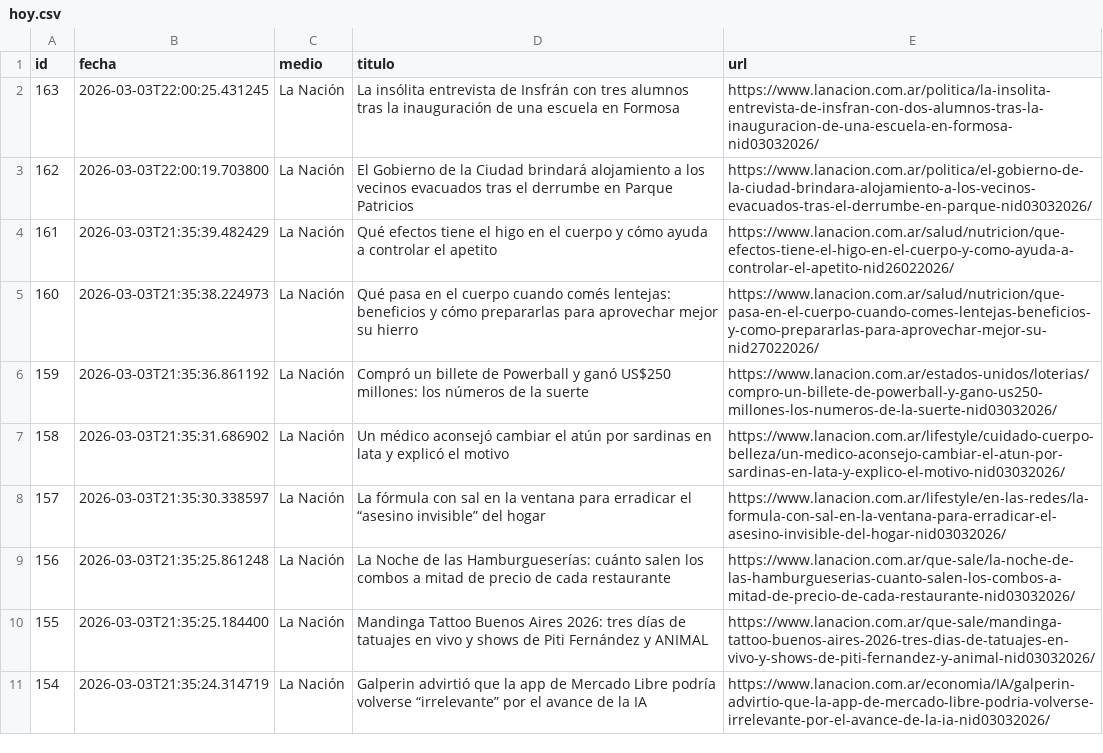
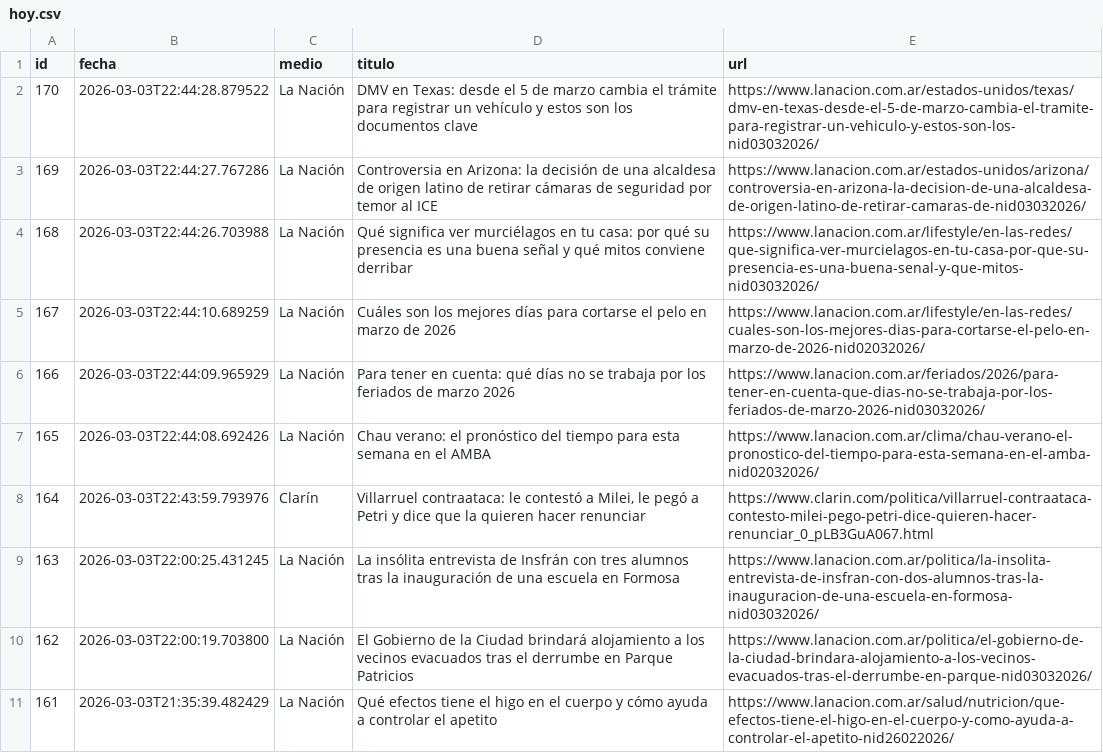
Before and after one commit to ElvisChatzky/BusProyect, a CSV file: data/hoy.csv, drawn as a sheet; only a part is shown; the shorter side is filled out with more unchanged rows; the diff names each change by its address in the sheet, - before the commit and + after, or states it on an @@ line.

```diff
--- a/data/hoy.csv
+++ b/data/hoy.csv
+row 2: 170 | 2026-03-03T22:44:28.879522 | La Nación | DMV en Texas: desde el 5 de marzo cambia el trámite para registrar un vehículo y estos son los documentos clave | https://www.lanacion.com.ar/estados-unidos/texas/dmv-en-texas-desde-el-5-de-marzo-cambia-el-tramite-para-registrar-un-vehiculo-y-estos-son-los-nid03032026/
+row 3: 169 | 2026-03-03T22:44:27.767286 | La Nación | Controversia en Arizona: la decisión de una alcaldesa de origen latino de retirar cámaras de seguridad por temor al ICE | https://www.lanacion.com.ar/estados-unidos/arizona/controversia-en-arizona-la-decision-de-una-alcaldesa-de-origen-latino-de-retirar-camaras-de-nid03032026/
+row 4: 168 | 2026-03-03T22:44:26.703988 | La Nación | Qué significa ver murciélagos en tu casa: por qué su presencia es una buena señal y qué mitos conviene derribar | https://www.lanacion.com.ar/lifestyle/en-las-redes/que-significa-ver-murcielagos-en-tu-casa-por-que-su-presencia-es-una-buena-senal-y-que-mitos-nid03032026/
+row 5: 167 | 2026-03-03T22:44:10.689259 | La Nación | Cuáles son los mejores días para cortarse el pelo en marzo de 2026 | https://www.lanacion.com.ar/lifestyle/en-las-redes/cuales-son-los-mejores-dias-para-cortarse-el-pelo-en-marzo-de-2026-nid02032026/
+row 6: 166 | 2026-03-03T22:44:09.965929 | La Nación | Para tener en cuenta: qué días no se trabaja por los feriados de marzo 2026 | https://www.lanacion.com.ar/feriados/2026/para-tener-en-cuenta-que-dias-no-se-trabaja-por-los-feriados-de-marzo-2026-nid03032026/
+row 7: 165 | 2026-03-03T22:44:08.692426 | La Nación | Chau verano: el pronóstico del tiempo para esta semana en el AMBA | https://www.lanacion.com.ar/clima/chau-verano-el-pronostico-del-tiempo-para-esta-semana-en-el-amba-nid02032026/
+row 8: 164 | 2026-03-03T22:43:59.793976 | Clarín | Villarruel contraataca: le contestó a Milei, le pegó a Petri y dice que la quieren hacer renunciar | https://www.clarin.com/politica/villarruel-contraataca-contesto-milei-pego-petri-dice-quieren-hacer-renunciar_0_pLB3GuA067.html
```
Also changed, not shown: data/historico.csv, 1 other file.
